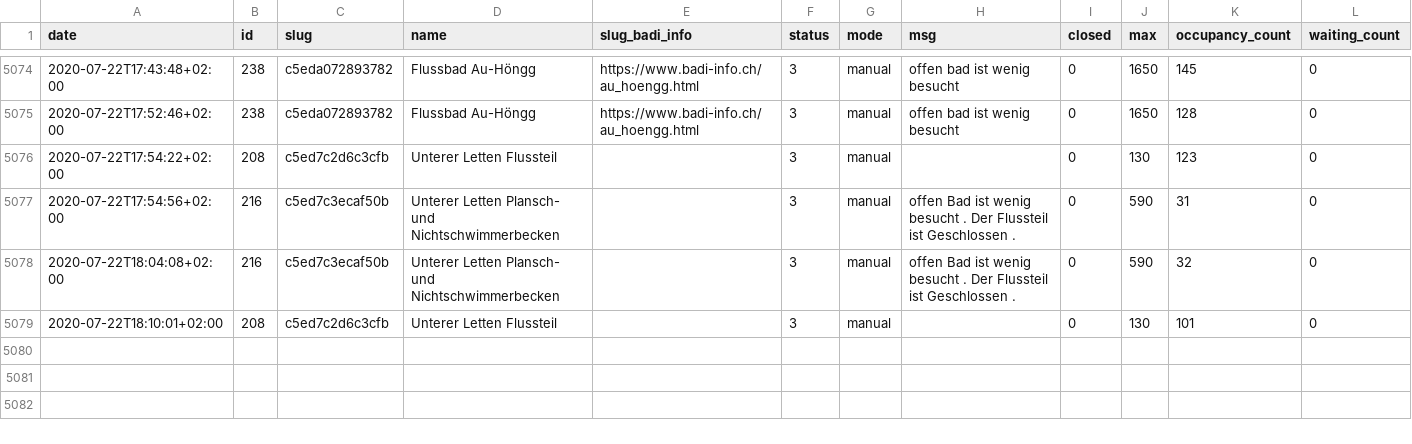
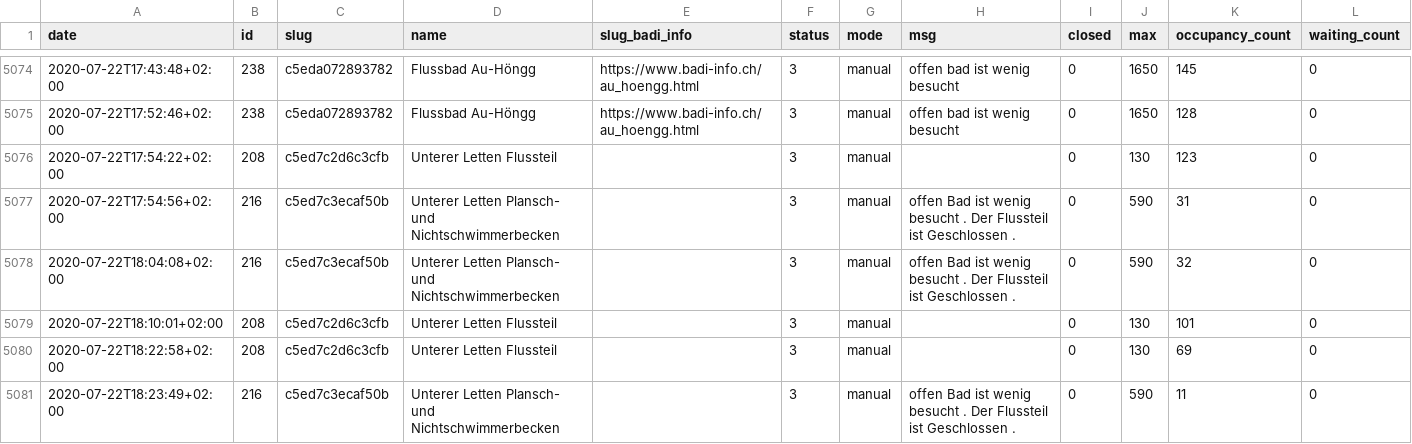
Before and after one commit to opendatazurich/opendatazurich.github.io, a CSV file: automation/badi-counter/badi_counter.csv, drawn as a sheet; only a part is shown, gaps mark what is left out; the diff names each change by its address in the sheet, - before the commit and + after, or states it on an @@ line.

Commit message:
Update badi_counter.csv with latest data

```diff
--- a/automation/badi-counter/badi_counter.csv
+++ b/automation/badi-counter/badi_counter.csv
+row 5080: 2020-07-22T18:22:58+02:00 | 208 | c5ed7c2d6c3cfb | Unterer Letten Flussteil |  | 3 | manual |  | 0 | 130 | 69 | 0
+row 5081: 2020-07-22T18:23:49+02:00 | 216 | c5ed7c3ecaf50b | Unterer Letten Plansch- und Nichtschwimmerbecken |  | 3 | manual | offen Bad ist wenig besucht . Der Flussteil ist Geschlossen . | 0 | 590 | 11 | 0
```
